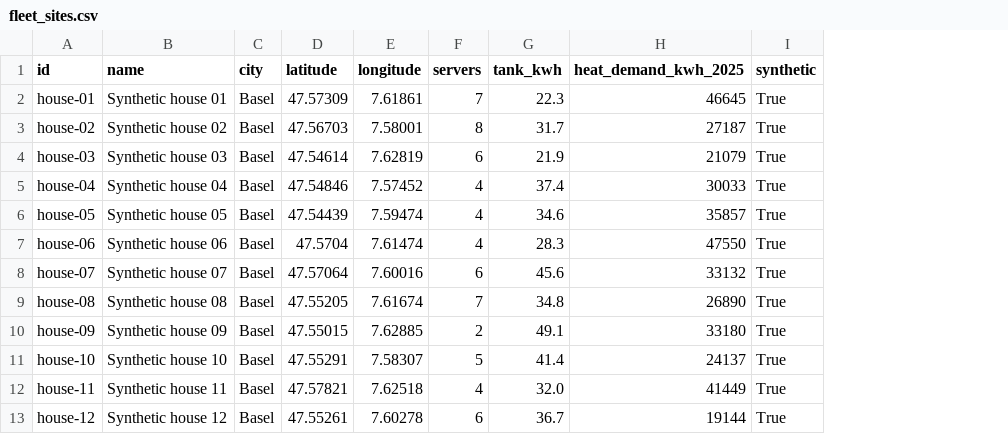
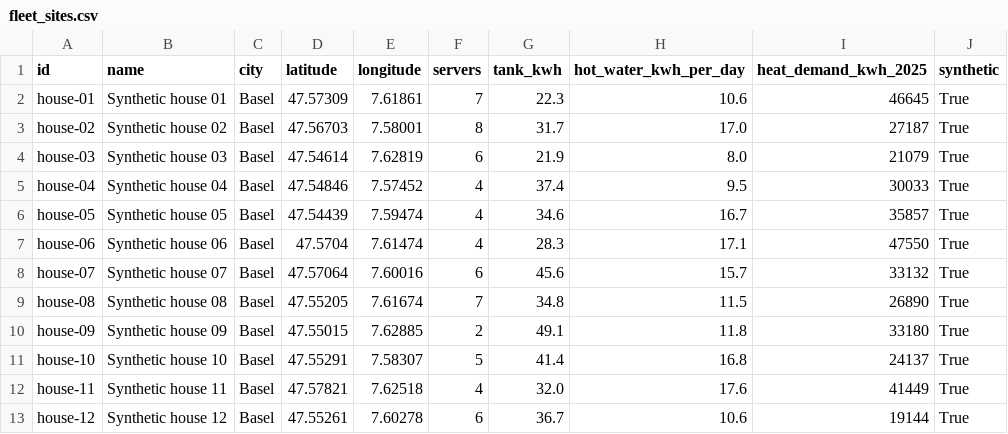
Before and after one commit to CPD9/kachel, a CSV file: services/scheduler/out/fleet_sites.csv, drawn as a sheet; only a part is shown; the diff names each change by its address in the sheet, - before the commit and + after, or states it on an @@ line.

Commit message:
Seed fleet houses and write fleet placements to Supabase
Twelve synthetic houses in Basel and Bern in the seed, under their own synthetic host. jobs.moved_offsite marks work the fleet sent to a data centre. fleet_write.py puts one hour of a make fleet day into the local stack; the Database job runs it.

Signed-off-by: Peter Dike <66946145+CPD9@users.noreply.github.com>

```diff
--- a/services/scheduler/out/fleet_sites.csv
+++ b/services/scheduler/out/fleet_sites.csv
+column H (hot_water_kwh_per_day), rows 2-13: 10.6 | 17.0 | 8.0 | 9.5 | 16.7 | 17.1 | 15.7 | 11.5 | 11.8 | 16.8 | 17.6 | 10.6
```
Also changed, not shown: 11 other files.
